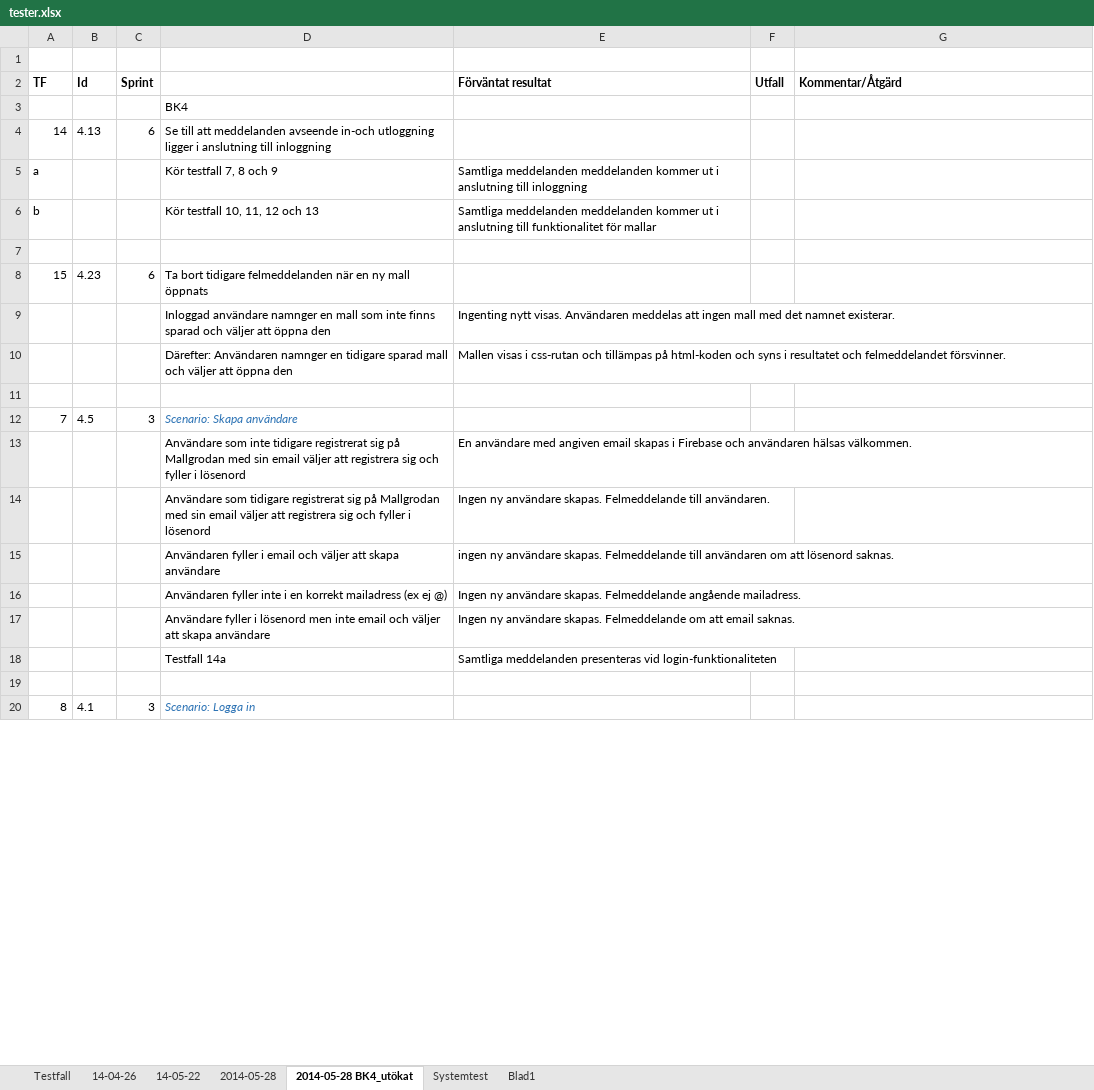
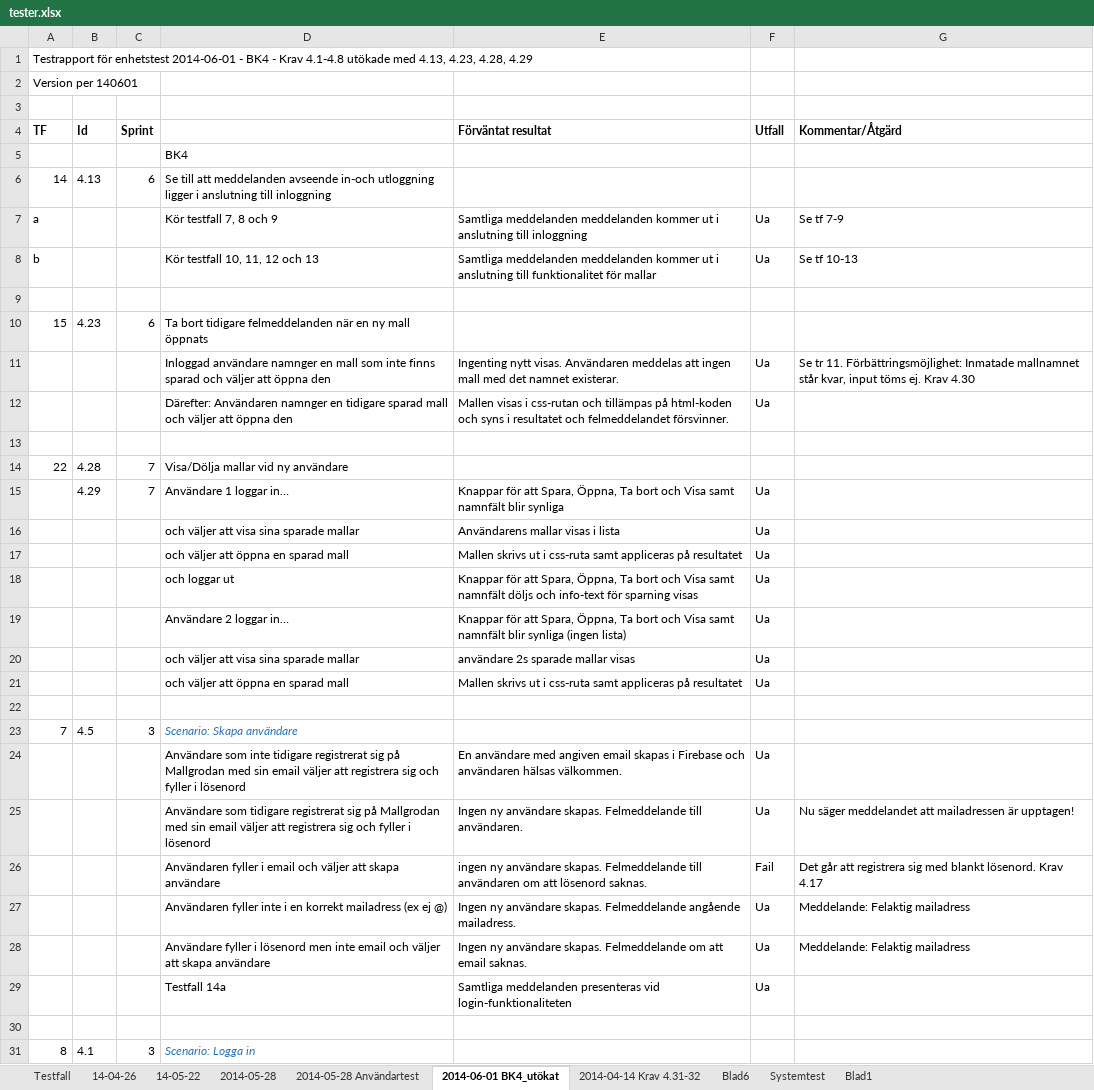
Before and after one commit to lo222fj/Mallgrodan, an Excel workbook: tester.xlsx, sheet 2014-06-01 BK4_utökat, drawn as a sheet; only a part is shown; values as stored, in another font and other column widths than the file's, no borders; addresses are those after the commit; the diff covers the shown part only; the diff names each change by its address in the sheet, - before the commit and + after, or states it on an @@ line.

Commit message:
Sprint 7-Dokumentation. Kod i version 140601-3

```diff
--- a/tester.xlsx (sheet 2014-06-01 BK4_utökat)
+++ b/tester.xlsx (sheet 2014-06-01 BK4_utökat)
-sheet tab: 2014-05-28 BK4_utökat
+sheet tab: 2014-06-01 BK4_utökat
+sheet tab: 2014-05-28 Användartest
+sheet tab: 2014-04-14 Krav 4.31-32
+sheet tab: Blad6
+row 1: Testrapport för enhetstest 2014-06-01 - BK4 - Krav 4.1-4.8 utökade med 4.13, 4.23, 4.28, 4.29
+row 2: Version per 140601
-F7:F8 (Utfall): (empty)
+F7:F8 (Utfall): Ua
-G7 (Kommentar/Åtgärd): (empty)
+G7 (Kommentar/Åtgärd): Se tf 7-9
-G8 (Kommentar/Åtgärd): (empty)
+G8 (Kommentar/Åtgärd): Se tf 10-13
-F11:F12 (Utfall): (empty)
+F11:F12 (Utfall): Ua
-G11 (Kommentar/Åtgärd): (empty)
+G11 (Kommentar/Åtgärd): Se tr 11. Förbättringsmöjlighet: Inmatade mallnamnet står kvar, input töms ej. Krav 4.30
+row 13: (empty)
+row 14: 22 | 4.28 | 7 | Visa/Dölja mallar vid ny användare
+row 15:  | 4.29 | 7 | Användare 1 loggar in… | Knappar för att Spara, Öppna, Ta bort och Visa samt namnfält blir synliga | Ua
+row 16:  |  |  | och väljer att visa sina sparade mallar | Användarens mallar visas i lista | Ua
+row 17:  |  |  | och väljer att öppna en sparad mall | Mallen skrivs ut i css-ruta samt appliceras på resultatet | Ua
+row 18:  |  |  | och loggar ut | Knappar för att Spara, Öppna, Ta bort och Visa samt namnfält döljs och info-text för sparning visas | Ua
+row 19:  |  |  | Användare 2 loggar in… | Knappar för att Spara, Öppna, Ta bort och Visa samt namnfält blir synliga (ingen lista) | Ua
+row 20:  |  |  | och väljer att visa sina sparade mallar | användare 2s sparade mallar visas | Ua
+row 21:  |  |  | och väljer att öppna en sparad mall | Mallen skrivs ut i css-ruta samt appliceras på resultatet | Ua
-F24:F25 (Utfall): (empty)
+F24:F25 (Utfall): Ua
-G25 (Kommentar/Åtgärd): (empty)
+G25 (Kommentar/Åtgärd): Nu säger meddelandet att mailadressen är upptagen!
-F26 (Utfall): (empty)
+F26 (Utfall): Fail
-G26 (Kommentar/Åtgärd): (empty)
+G26 (Kommentar/Åtgärd): Det går att registrera sig med blankt lösenord. Krav 4.17
-F27:F29 (Utfall): (empty)
+F27:F29 (Utfall): Ua
-G27:G28 (Kommentar/Åtgärd): (empty)
+G27:G28 (Kommentar/Åtgärd): Meddelande: Felaktig mailadress
```
Also changed, not shown: 3 added rows, 1 removed row and 36 edited cells elsewhere in this sheet, sheet Testfall, sheet Systemtest, sheet 14-05-22, Product backlog.xlsx, sprintBacklogTime.xlsx.
